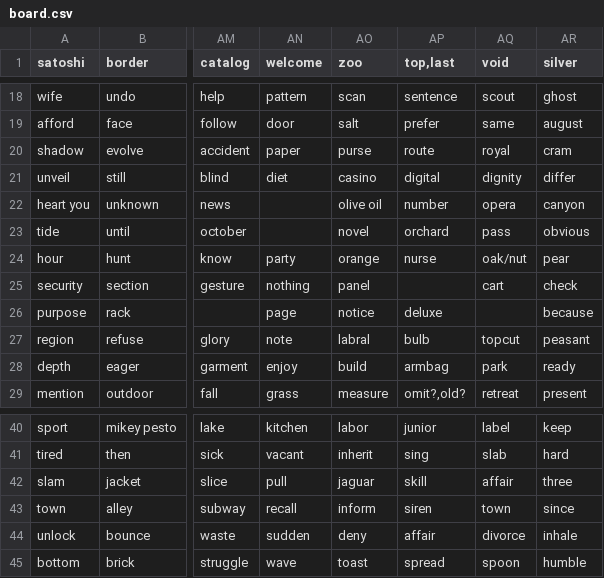
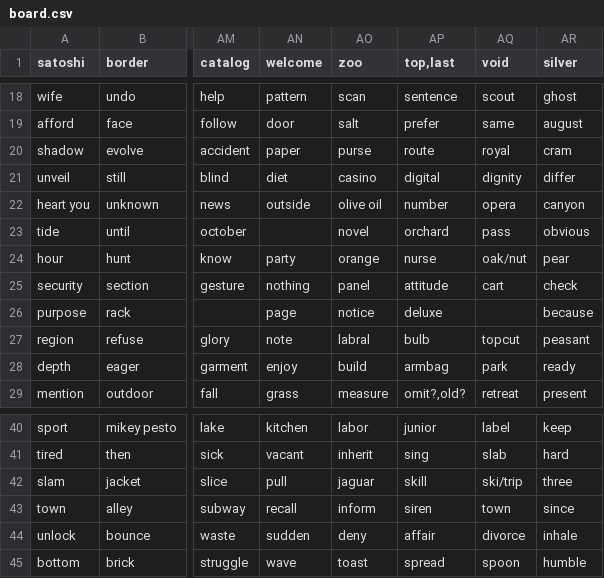
Before and after one commit to ferenyx/phrazeboard, a CSV file: board.csv, drawn as a sheet; only a part is shown, gaps mark what is left out; the diff names each change by its address in the sheet, - before the commit and + after, or states it on an @@ line.

Commit message:
fixes/add missing words

```diff
--- a/board.csv
+++ b/board.csv
-AN22 (welcome): (empty)
+AN22 (welcome): outside
-AP25 (top,last): (empty)
+AP25 (top,last): attitude
-AQ42 (void): affair
+AQ42 (void): ski/trip
```
